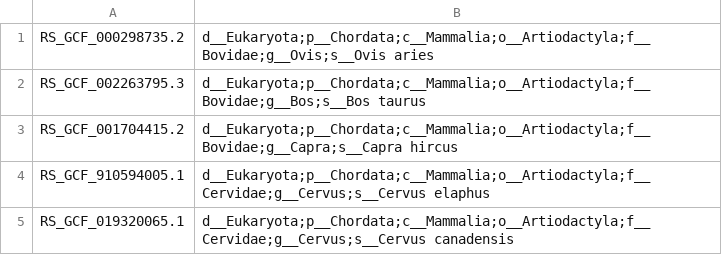
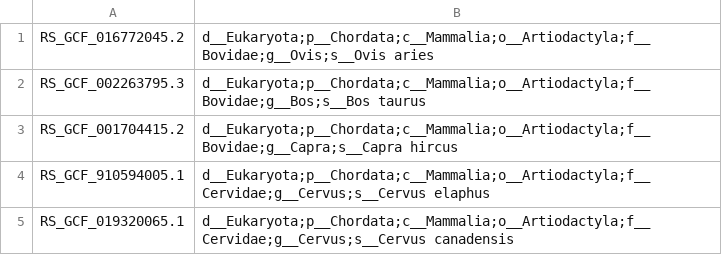
Before and after one commit to BenjaminJPerry/build-TaFeE-DBs, a TSV file: resources/eukaryotic_taxa.tsv, drawn as a sheet.

Commit message:
updating more GCF numbers for Sheep v3

```diff
--- a/resources/eukaryotic_taxa.tsv
+++ b/resources/eukaryotic_taxa.tsv
@@ -1,2 +1,2 @@
-RS_GCF_000298735.2	d__Eukaryota;p__Chordata;c__Mammalia;o__Artiodactyla;f__Bovidae;g__Ovis;s__Ovis aries
+RS_GCF_016772045.2	d__Eukaryota;p__Chordata;c__Mammalia;o__Artiodactyla;f__Bovidae;g__Ovis;s__Ovis aries
 RS_GCF_002263795.3	d__Eukaryota;p__Chordata;c__Mammalia;o__Artiodactyla;f__Bovidae;g__Bos;s__Bos taurus
```
